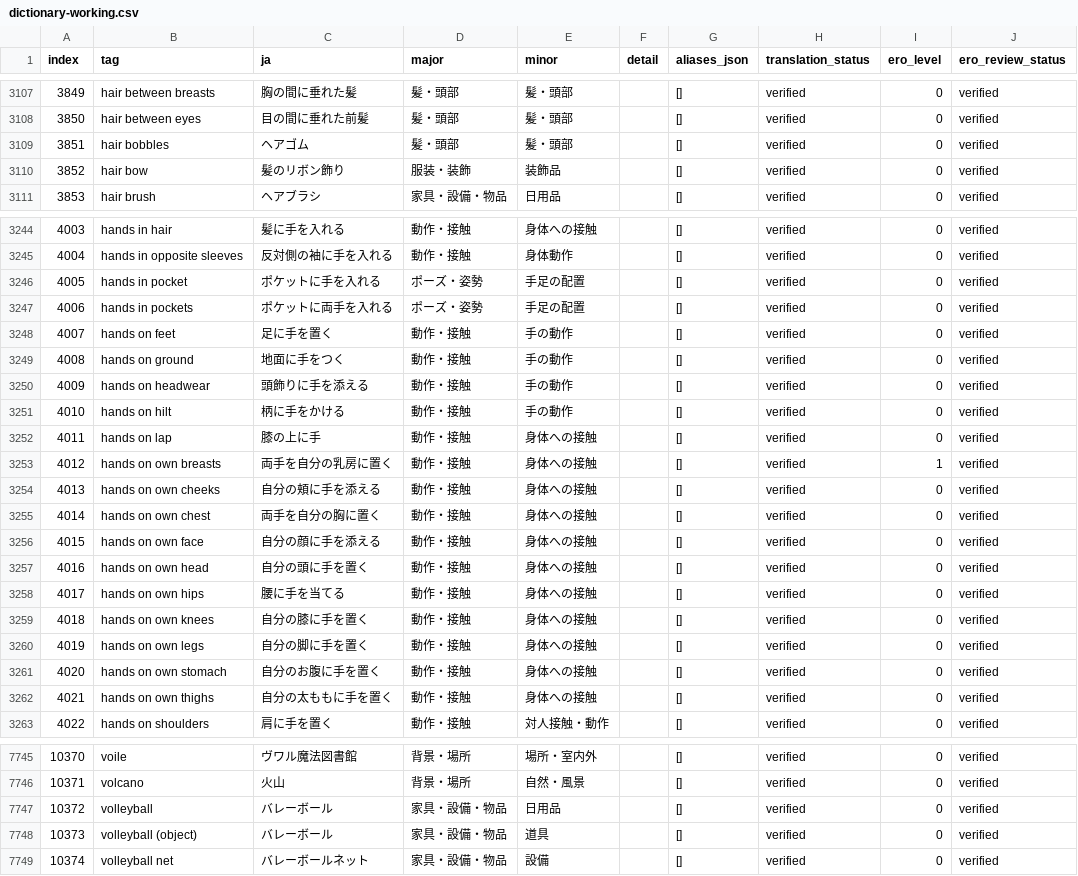
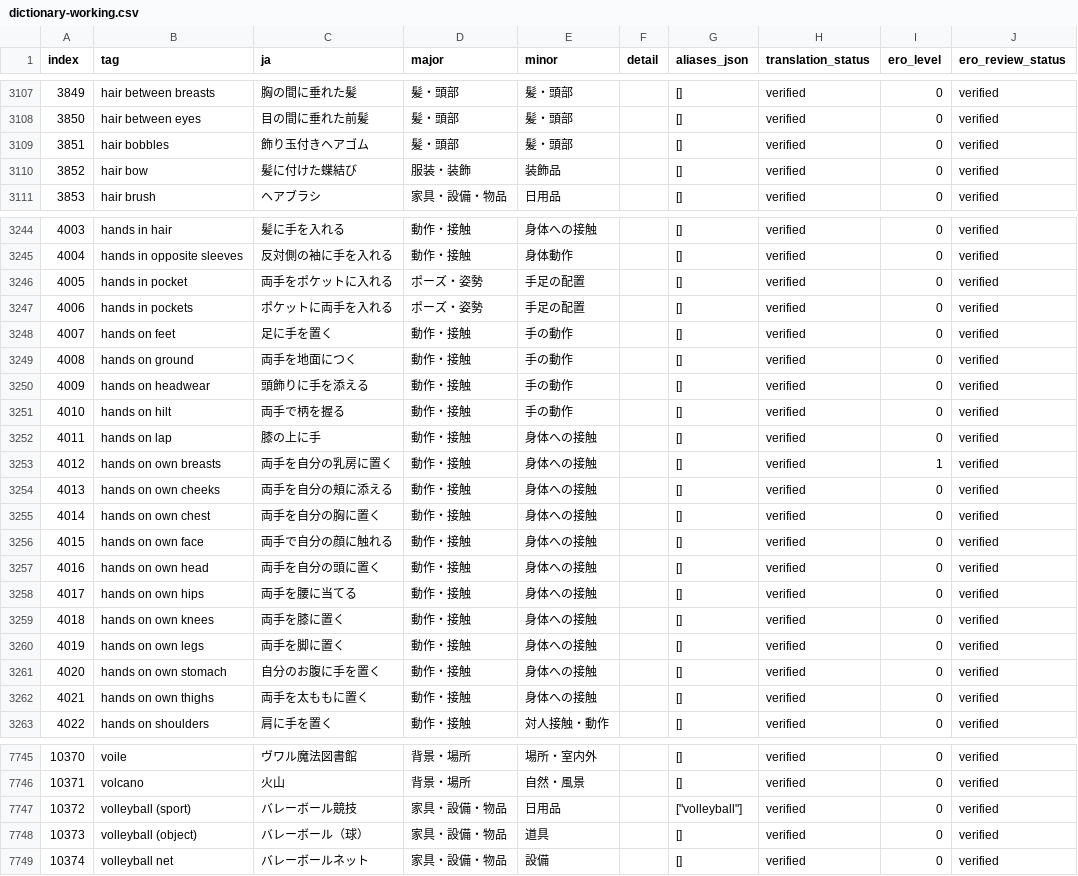
Before and after one commit to menosgrande/prompt-tag-dictionary-data, a CSV file: dictionary-working.csv, drawn as a sheet; only a part is shown, gaps mark what is left out; the diff covers the shown part only; the diff names each change by its address in the sheet, - before the commit and + after, or states it on an @@ line.

Commit message:
Differentiate Japanese translations for independent Danbooru tags

```diff
--- a/dictionary-working.csv
+++ b/dictionary-working.csv
-C3109 (ja): ヘアゴム
+C3109 (ja): 飾り玉付きヘアゴム
-C3110 (ja): 髪のリボン飾り
+C3110 (ja): 髪に付けた蝶結び
-C3246 (ja): ポケットに手を入れる
+C3246 (ja): 両手をポケットに入れる
-C3249 (ja): 地面に手をつく
+C3249 (ja): 両手を地面につく
-C3251 (ja): 柄に手をかける
+C3251 (ja): 両手で柄を握る
-C3254 (ja): 自分の頬に手を添える
+C3254 (ja): 両手を自分の頬に添える
-C3256 (ja): 自分の顔に手を添える
+C3256 (ja): 両手で自分の顔に触れる
-C3257 (ja): 自分の頭に手を置く
+C3257 (ja): 両手を自分の頭に置く
-C3258 (ja): 腰に手を当てる
+C3258 (ja): 両手を腰に当てる
-C3259 (ja): 自分の膝に手を置く
+C3259 (ja): 両手を膝に置く
-C3260 (ja): 自分の脚に手を置く
+C3260 (ja): 両手を脚に置く
-C3262 (ja): 自分の太ももに手を置く
+C3262 (ja): 両手を太ももに置く
-B7747 (tag): volleyball
+B7747 (tag): volleyball (sport)
-C7747 (ja): バレーボール
+C7747 (ja): バレーボール競技
-G7747 (aliases_json): []
+G7747 (aliases_json): ["volleyball"]
-C7748 (ja): バレーボール
+C7748 (ja): バレーボール（球）
```
Also changed, not shown: 133 edited cells elsewhere in this file.
